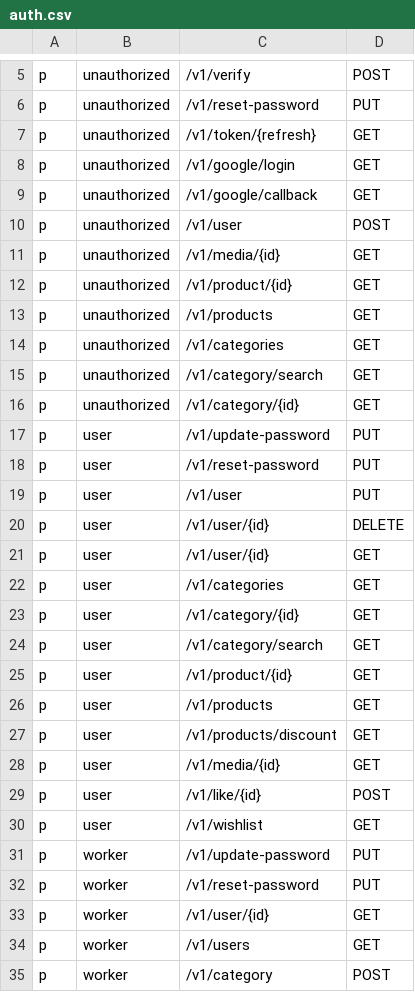
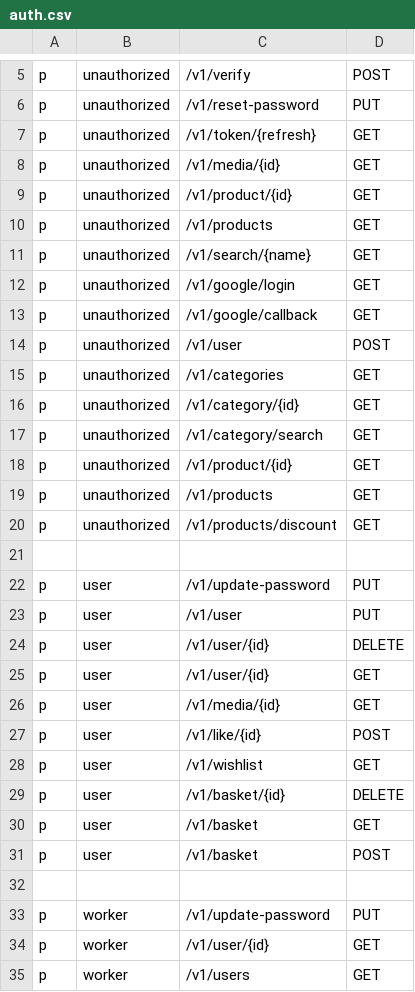
Before and after one commit to xasannosirov/clothes, a CSV file: api-gateway/auth.csv, drawn as a sheet; only a part is shown, gaps mark what is left out; the shorter side is filled out with more unchanged rows; the diff covers the shown part only.

Commit message:
add some basket method and liked and basket column

```diff
--- a/api-gateway/auth.csv
+++ b/api-gateway/auth.csv
@@ -7,2 +7,6 @@ p, unauthorized, /v1/reset-password, PUT
 p, unauthorized, /v1/token/{refresh}, GET
+p, unauthorized, /v1/media/{id}, GET
+p, unauthorized, /v1/product/{id}, GET
+p, unauthorized, /v1/products, GET
+p, unauthorized, /v1/search/{name}, GET
 p, unauthorized, /v1/google/login, GET
@@ -10,10 +14,10 @@ p, unauthorized, /v1/google/callback, GET
 p, unauthorized, /v1/user, POST
-p, unauthorized, /v1/media/{id}, GET
+p, unauthorized, /v1/categories, GET
+p, unauthorized, /v1/category/{id}, GET
+p, unauthorized, /v1/category/search, GET
 p, unauthorized, /v1/product/{id}, GET
 p, unauthorized, /v1/products, GET
-p, unauthorized, /v1/categories, GET
-p, unauthorized, /v1/category/search, GET
-p, unauthorized, /v1/category/{id}, GET
+p, unauthorized, /v1/products/discount, GET
+
 p, user, /v1/update-password, PUT
-p, user, /v1/reset-password, PUT
 p, user, /v1/user, PUT
@@ -21,8 +25,2 @@ p, user, /v1/user/{id}, DELETE
 p, user, /v1/user/{id}, GET
-p, user, /v1/categories, GET
-p, user, /v1/category/{id}, GET
-p, user, /v1/category/search, GET
-p, user, /v1/product/{id}, GET
-p, user, /v1/products, GET
-p, user, /v1/products/discount, GET
 p, user, /v1/media/{id}, GET
@@ -30,4 +28,7 @@ p, user, /v1/like/{id}, POST
 p, user, /v1/wishlist, GET
+p, user, /v1/basket/{id}, DELETE
+p, user, /v1/basket, GET
+p, user,  /v1/basket, POST
+
 p, worker, /v1/update-password, PUT
-p, worker, /v1/reset-password, PUT
 p, worker, /v1/user/{id}, GET
```
Also changed, not shown: 2 added rows elsewhere in this file, 41 other files.
